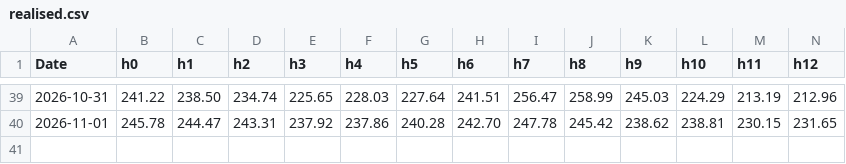
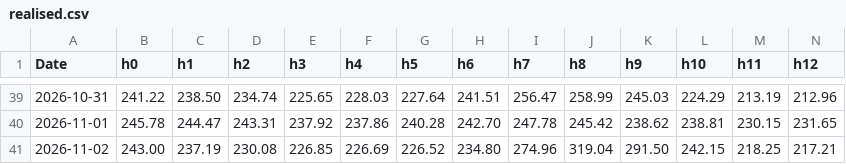
Before and after one commit to julienmoury/be-power-price-forecasting, a CSV file: results/live/realised.csv, drawn as a sheet; only a part is shown, gaps mark what is left out; rows hold the shown columns only; the diff names each change by its address in the sheet, - before the commit and + after, or states it on an @@ line.

```diff
--- a/results/live/realised.csv
+++ b/results/live/realised.csv
+row 41: 2026-11-02 | 243.00 | 237.19 | 230.08 | 226.85 | 226.69 | 226.52 | 234.80 | 274.96 | 319.04 | 291.50 | 242.15 | 218.25 | 217.21
```
Also changed, not shown: 2 other files.
